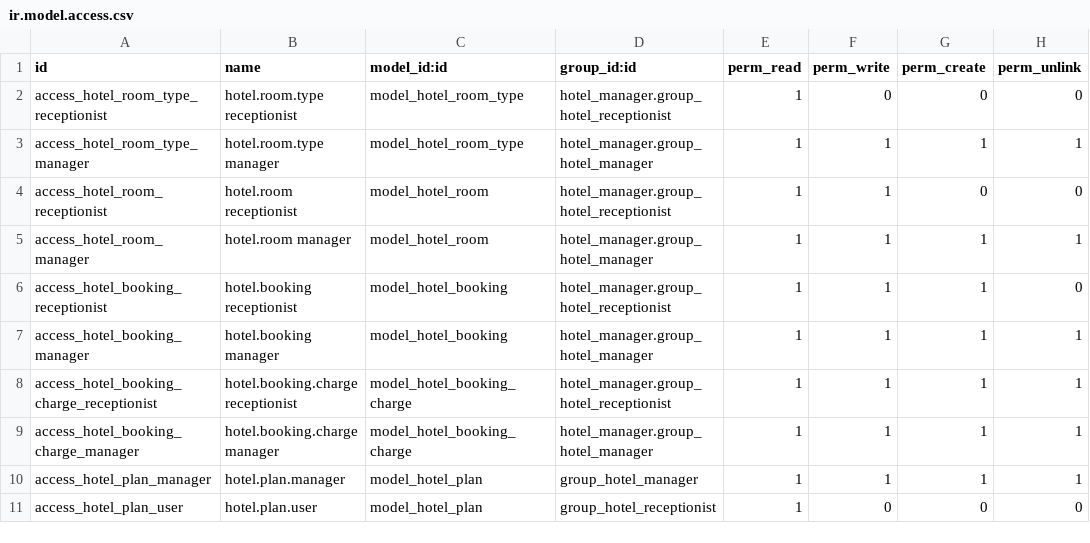
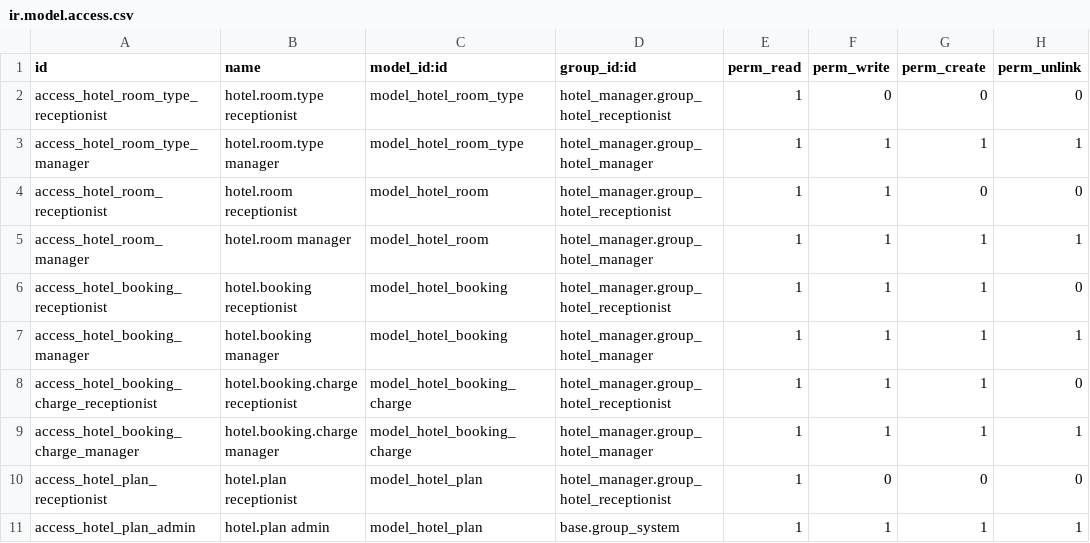
Before and after one commit to Olajide274/odoo-hotel-manager, a CSV file: addons/hotel_manager/security/ir.model.access.csv, drawn as a sheet.

Commit message:
Trial expiry gating, reminders, My Plan menu; hardening: signup rate limit, DB manager off, localhost-only Postgres, charge ACL

```diff
--- a/addons/hotel_manager/security/ir.model.access.csv
+++ b/addons/hotel_manager/security/ir.model.access.csv
@@ -7,5 +7,5 @@ access_hotel_booking_receptionist,hotel.booking receptionist,model_hotel_booking
 access_hotel_booking_manager,hotel.booking manager,model_hotel_booking,hotel_manager.group_hotel_manager,1,1,1,1
-access_hotel_booking_charge_receptionist,hotel.booking.charge receptionist,model_hotel_booking_charge,hotel_manager.group_hotel_receptionist,1,1,1,1
+access_hotel_booking_charge_receptionist,hotel.booking.charge receptionist,model_hotel_booking_charge,hotel_manager.group_hotel_receptionist,1,1,1,0
 access_hotel_booking_charge_manager,hotel.booking.charge manager,model_hotel_booking_charge,hotel_manager.group_hotel_manager,1,1,1,1
-access_hotel_plan_manager,hotel.plan.manager,model_hotel_plan,group_hotel_manager,1,1,1,1
-access_hotel_plan_user,hotel.plan.user,model_hotel_plan,group_hotel_receptionist,1,0,0,0
+access_hotel_plan_receptionist,hotel.plan receptionist,model_hotel_plan,hotel_manager.group_hotel_receptionist,1,0,0,0
+access_hotel_plan_admin,hotel.plan admin,model_hotel_plan,base.group_system,1,1,1,1
```
Also changed, not shown: 18 other files.
